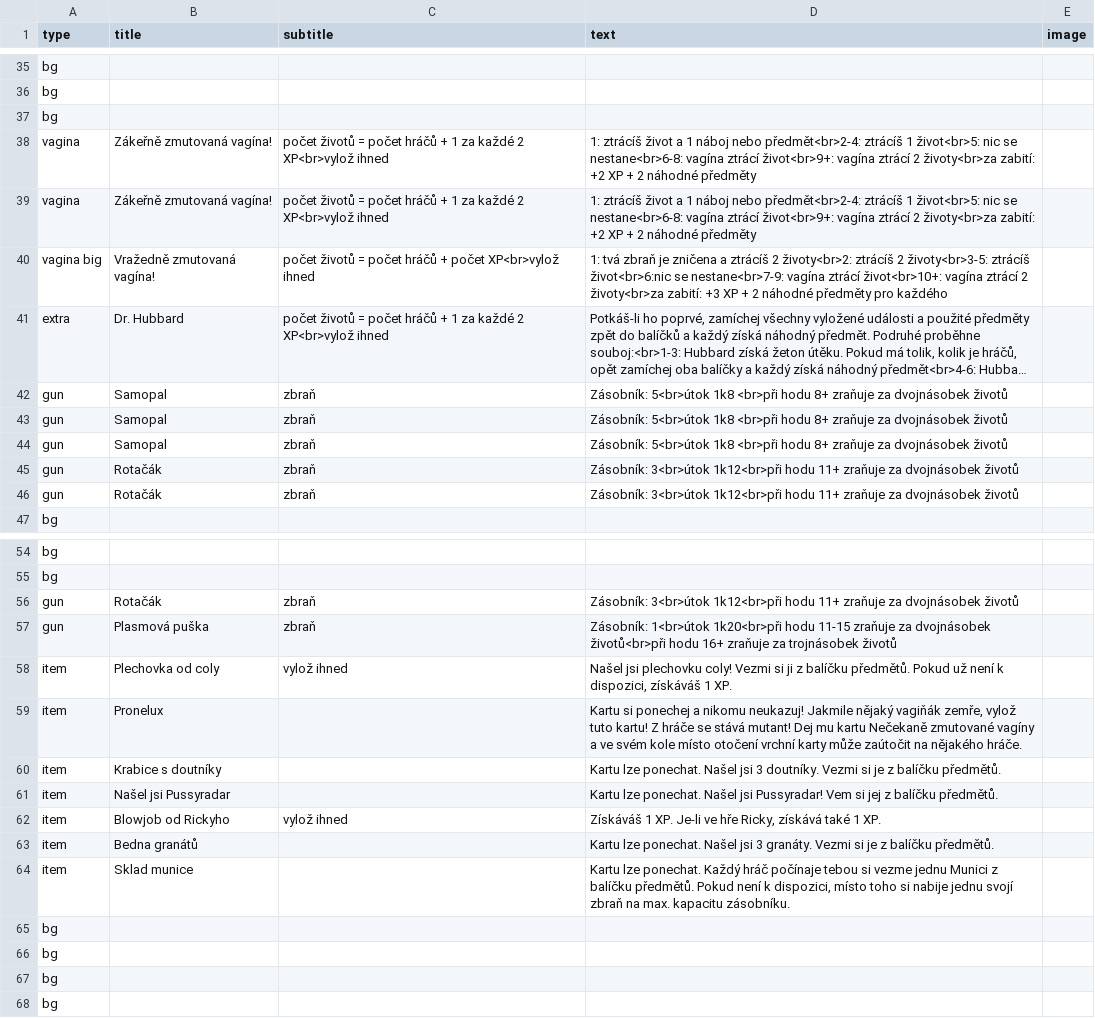
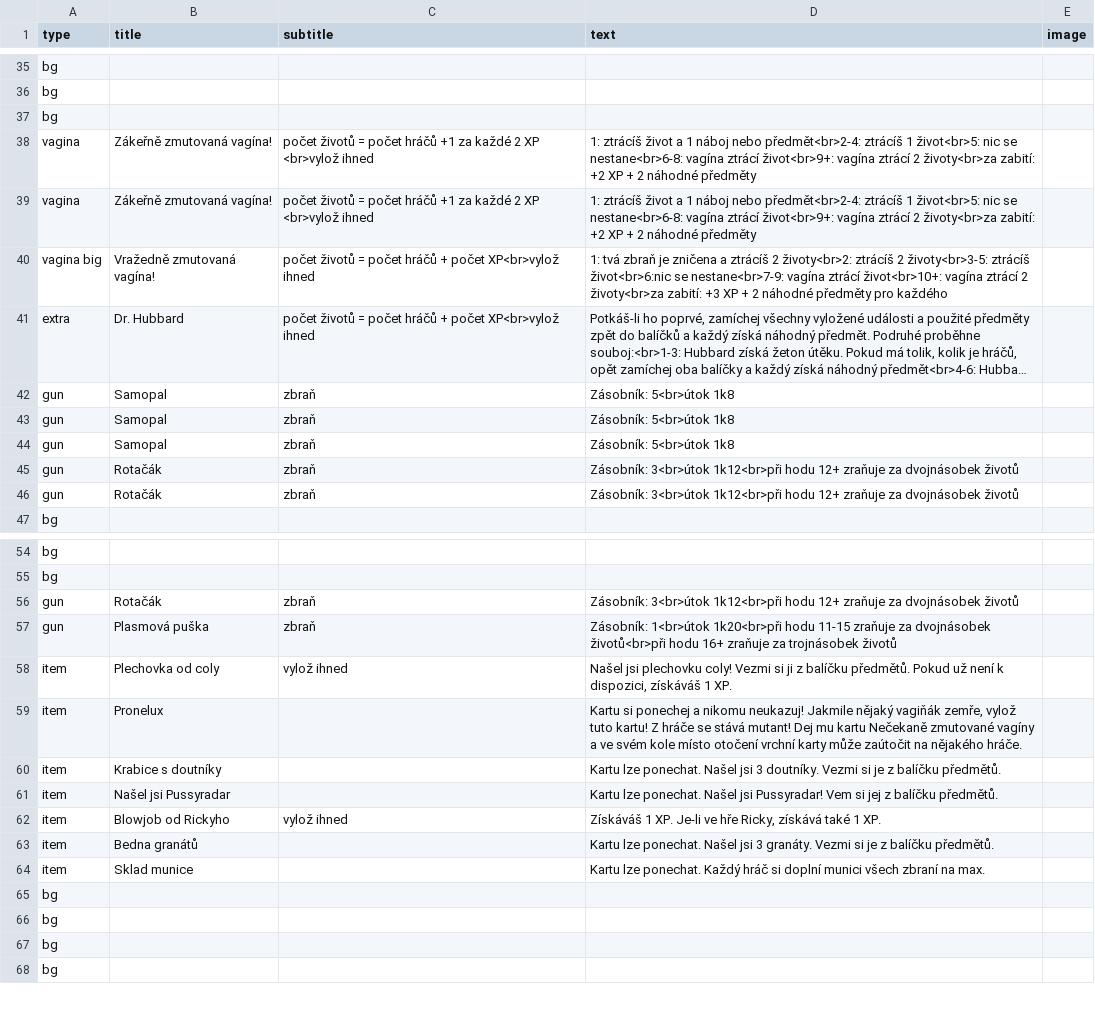
Before and after one commit to jerrylabs/card-generator, a CSV file: vaginator/cards.csv, drawn as a sheet; only a part is shown, gaps mark what is left out; long unchanged cells end in …; the diff names each change by its address in the sheet, - before the commit and + after, or states it on an @@ line.

```diff
--- a/vaginator/cards.csv
+++ b/vaginator/cards.csv
-C38:C39 (subtitle): …počet hráčů + 1 za každé 2 XP<br>vylož ihned
+C38:C39 (subtitle): …počet hráčů +1 za každé 2 XP <br>vylož ihned
-C41 (subtitle): …hráčů + 1 za každé 2 XP<br>vylož ihned
+C41 (subtitle): …hráčů + počet XP<br>vylož ihned
-D42:D44 (text): …5<br>útok 1k8 <br>při hodu 8+ zraňuje za dvojnásobek životů
+D42:D44 (text): …5<br>útok 1k8
-D45:D46 (text): …1k12<br>při hodu 11+ zraňuje za…
+D45:D46 (text): …1k12<br>při hodu 12+ zraňuje za…
-D56 (text): …1k12<br>při hodu 11+ zraňuje za…
+D56 (text): …1k12<br>při hodu 12+ zraňuje za…
-D64 (text): …Každý hráč počínaje tebou si vezme jednu Munici z balíčku předmětů. Pokud není k dispozici, místo toho si nabije jednu svojí zbraň na max. kapacitu zásobníku.
+D64 (text): …Každý hráč si doplní munici všech zbraní na max.
```
Also changed, not shown: vaginator/cardssmall.csv, 3 other files.
